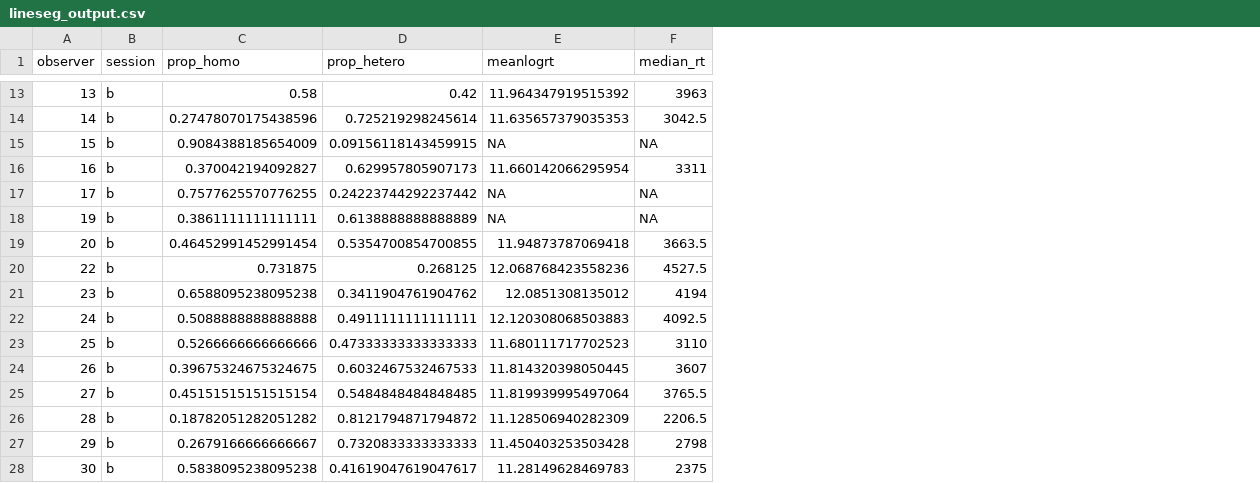
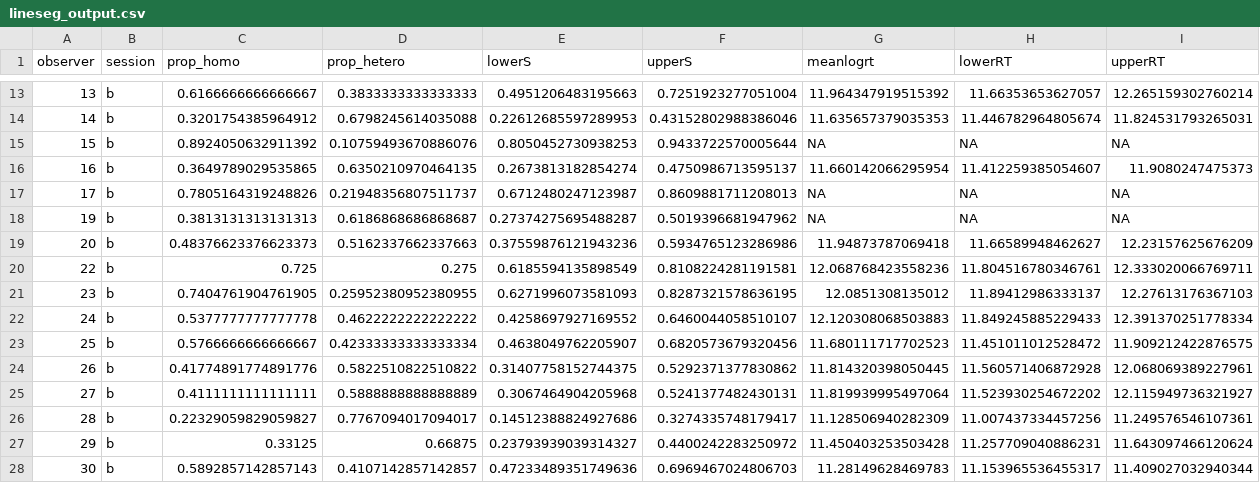
Before and after one commit to Riadsala/IndivDIffSearch, a CSV file: Scripts/lineseg/scratch/lineseg_output.csv, drawn as a sheet; only a part is shown, gaps mark what is left out; removed rows and columns are numbered as before the commit, all else as after; the diff covers the shown part only; the diff names each change by its address in the sheet, - before the commit and + after, or states it on an @@ line.

```diff
--- a/Scripts/lineseg/scratch/lineseg_output.csv
+++ b/Scripts/lineseg/scratch/lineseg_output.csv
+column E (lowerS), rows 13-28: 0.4951206483195663 | 0.22612685597289953 | 0.8050452730938253 | 0.2673813182854274 | 0.6712480247123987 | 0.27374275695488287 | 0.37559876121943236 | 0.6185594135898549 | 0.6271996073581093 | 0.4258697927169552 | 0.4638049762205907 | 0.31407758152744375 | 0.3067464904205968 | 0.14512388824927686 | 0.23793939039314327 | 0.47233489351749636
+column F (upperS), rows 13-28: 0.7251923277051004 | 0.43152802988386046 | 0.9433722570005644 | 0.4750986713595137 | 0.8609881711208013 | 0.5019396681947962 | 0.5934765123286986 | 0.8108224281191581 | 0.8287321578636195 | 0.6460044058510107 | 0.6820573679320456 | 0.5292371377830862 | 0.5241377482430131 | 0.3274335748179417 | 0.4400242283250972 | 0.6969467024806703
-column F (median_rt), rows 13-28: 3963 | 3042.5 | NA | 3311 | NA | NA | 3663.5 | 4527.5 | 4194 | 4092.5 | 3110 | 3607 | 3765.5 | 2206.5 | 2798 | 2375
+column H (lowerRT), rows 13-28: 11.66353653627057 | 11.446782964805674 | NA | 11.412259385054607 | NA | NA | 11.66589948462627 | 11.804516780346761 | 11.89412986333137 | 11.849245885229433 | 11.451011012528472 | 11.560571406872928 | 11.523930254672202 | 11.007437334457256 | 11.257709040886231 | 11.153965536455317
+column I (upperRT), rows 13-28: 12.265159302760214 | 11.824531793265031 | NA | 11.9080247475373 | NA | NA | 12.23157625676209 | 12.333020066769711 | 12.27613176367103 | 12.391370251778334 | 11.909212422876575 | 12.068069389227961 | 12.115949736321927 | 11.249576546107361 | 11.643097466120624 | 11.409027032940344
-C13 (prop_homo): 0.58
+C13 (prop_homo): 0.6166666666666667
-D13 (prop_hetero): 0.42
+D13 (prop_hetero): 0.3833333333333333
-C14 (prop_homo): 0.27478070175438596
+C14 (prop_homo): 0.3201754385964912
-D14 (prop_hetero): 0.725219298245614
+D14 (prop_hetero): 0.6798245614035088
-C15 (prop_homo): 0.9084388185654009
+C15 (prop_homo): 0.8924050632911392
-D15 (prop_hetero): 0.09156118143459915
+D15 (prop_hetero): 0.10759493670886076
-C16 (prop_homo): 0.370042194092827
+C16 (prop_homo): 0.3649789029535865
-D16 (prop_hetero): 0.629957805907173
+D16 (prop_hetero): 0.6350210970464135
-C17 (prop_homo): 0.7577625570776255
+C17 (prop_homo): 0.7805164319248826
-D17 (prop_hetero): 0.24223744292237442
+D17 (prop_hetero): 0.21948356807511737
-C18 (prop_homo): 0.3861111111111111
+C18 (prop_homo): 0.3813131313131313
-D18 (prop_hetero): 0.6138888888888889
+D18 (prop_hetero): 0.6186868686868687
-C19 (prop_homo): 0.46452991452991454
+C19 (prop_homo): 0.48376623376623373
-D19 (prop_hetero): 0.5354700854700855
+D19 (prop_hetero): 0.5162337662337663
-C20 (prop_homo): 0.731875
+C20 (prop_homo): 0.725
-D20 (prop_hetero): 0.268125
+D20 (prop_hetero): 0.275
-C21 (prop_homo): 0.6588095238095238
+C21 (prop_homo): 0.7404761904761905
-D21 (prop_hetero): 0.3411904761904762
+D21 (prop_hetero): 0.25952380952380955
-C22 (prop_homo): 0.5088888888888888
+C22 (prop_homo): 0.5377777777777778
-D22 (prop_hetero): 0.4911111111111111
+D22 (prop_hetero): 0.4622222222222222
-C23 (prop_homo): 0.5266666666666666
+C23 (prop_homo): 0.5766666666666667
-D23 (prop_hetero): 0.47333333333333333
+D23 (prop_hetero): 0.42333333333333334
-C24 (prop_homo): 0.39675324675324675
+C24 (prop_homo): 0.41774891774891776
-D24 (prop_hetero): 0.6032467532467533
+D24 (prop_hetero): 0.5822510822510822
-C25 (prop_homo): 0.45151515151515154
+C25 (prop_homo): 0.4111111111111111
-D25 (prop_hetero): 0.5484848484848485
+D25 (prop_hetero): 0.5888888888888889
-C26 (prop_homo): 0.18782051282051282
+C26 (prop_homo): 0.22329059829059827
-D26 (prop_hetero): 0.8121794871794872
+D26 (prop_hetero): 0.7767094017094017
-C27 (prop_homo): 0.2679166666666667
+C27 (prop_homo): 0.33125
-D27 (prop_hetero): 0.7320833333333333
+D27 (prop_hetero): 0.66875
-C28 (prop_homo): 0.5838095238095238
+C28 (prop_homo): 0.5892857142857143
-D28 (prop_hetero): 0.41619047619047617
+D28 (prop_hetero): 0.4107142857142857
```
Also changed, not shown: 1 added row and 88 edited cells elsewhere in this file, 28 other files.
